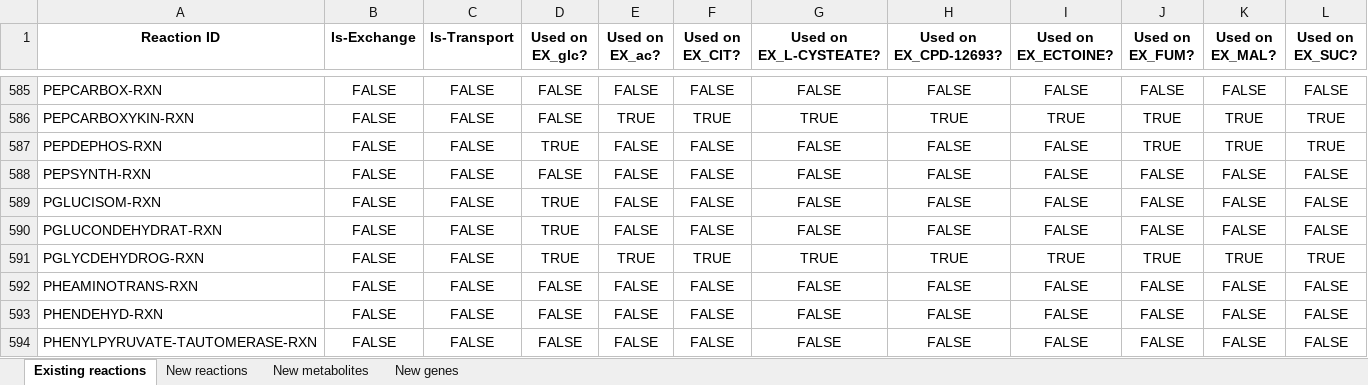
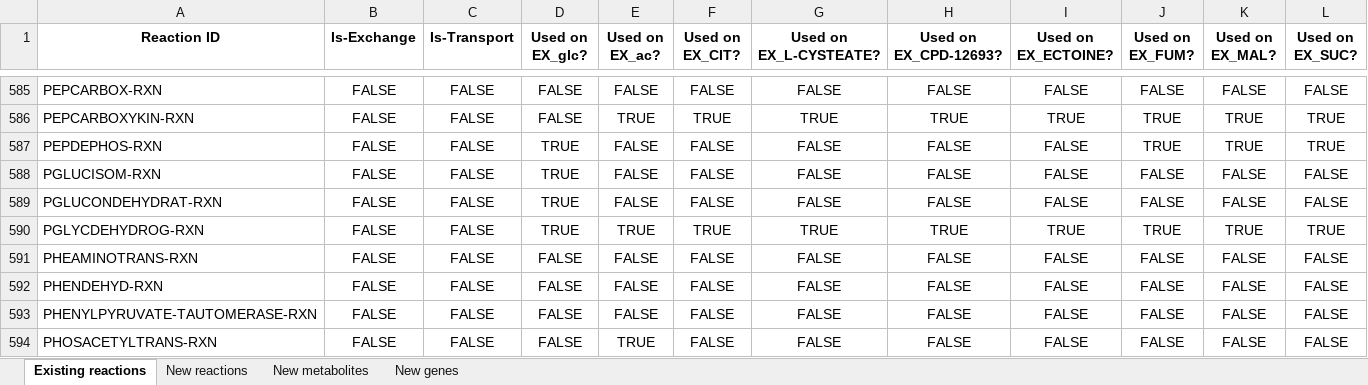
Before and after one commit to C-CoMP-STC/rpom-fba, an Excel workbook: model_building/biocyc_update_pipeline/templates/template.xlsx, sheet Existing reactions, drawn as a sheet; only a part is shown, gaps mark what is left out; the shorter side is filled out with more unchanged rows; values as stored, in another font and other column widths than the file's, no borders; rows hold the shown columns only; the diff names each change by its address in the sheet, - before the commit and + after, or states it on an @@ line.

Commit message:
Remove PEPSYNTH-RXN

```diff
--- a/model_building/biocyc_update_pipeline/templates/template.xlsx (sheet Existing reactions)
+++ b/model_building/biocyc_update_pipeline/templates/template.xlsx (sheet Existing reactions)
-row 588: PEPSYNTH-RXN | FALSE | FALSE | FALSE | FALSE | FALSE | FALSE | FALSE | FALSE | FALSE | FALSE | FALSE
```
Also changed, not shown: sheet New genes, sheet New metabolites, sheet New reactions, 7 other files.
